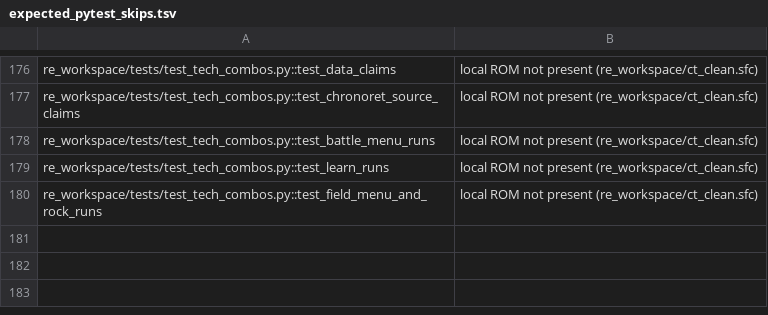
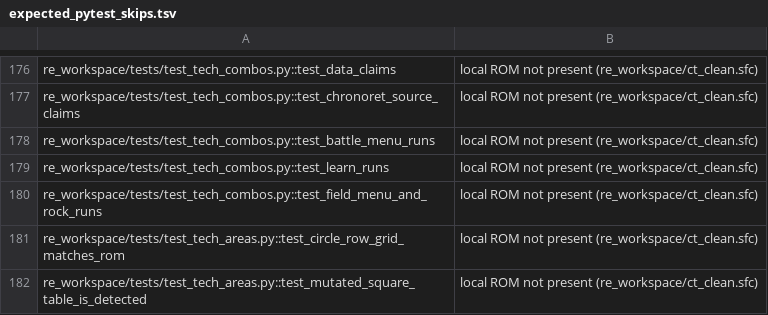
Before and after one commit to grabbiel/chrono, a TSV file: scripts/ci/expected_pytest_skips.tsv, drawn as a sheet; only a part is shown, gaps mark what is left out; the diff names each change by its address in the sheet, - before the commit and + after, or states it on an @@ line.

Commit message:
Edit proven circle radii and verify target previews against ROM routines

```diff
--- a/scripts/ci/expected_pytest_skips.tsv
+++ b/scripts/ci/expected_pytest_skips.tsv
+row 181: re_workspace/tests/test_tech_areas.py::test_circle_row_grid_matches_rom | local ROM not present (re_workspace/ct_clean.sfc)
+row 182: re_workspace/tests/test_tech_areas.py::test_mutated_square_table_is_detected | local ROM not present (re_workspace/ct_clean.sfc)
```
Also changed, not shown: 13 other files.
